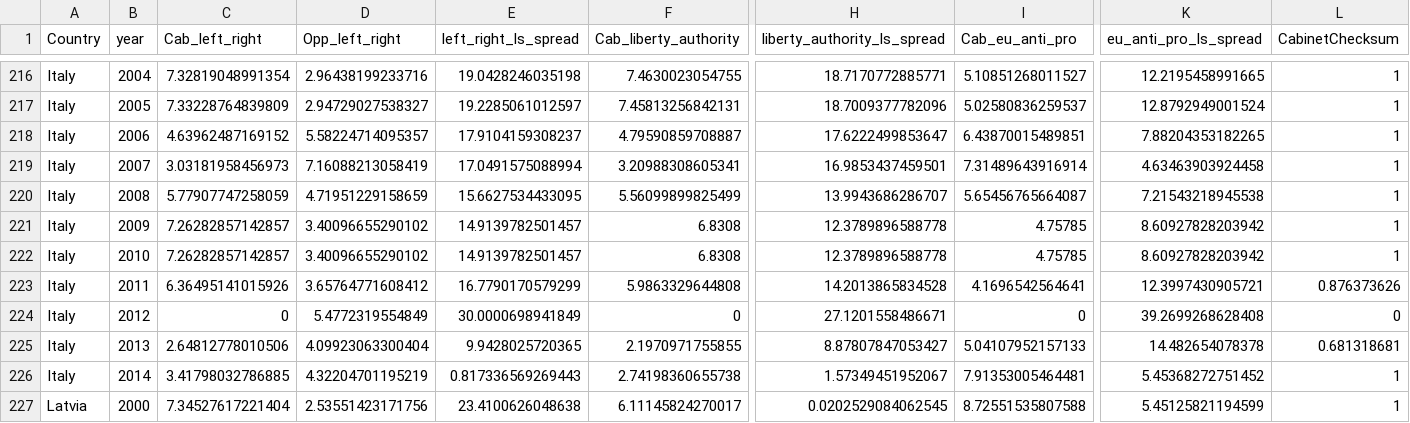
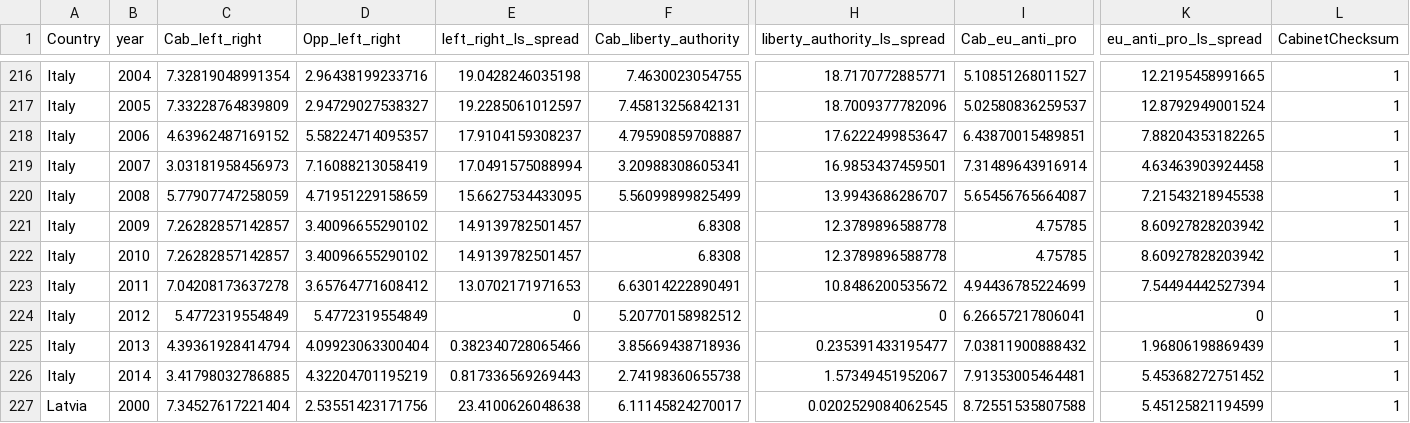
Before and after one commit to CSISdefense/Europe, a CSV file: Data/elite_annual_aggregated.csv, drawn as a sheet; only a part is shown, gaps mark what is left out; the diff covers the shown part only; the diff names each change by its address in the sheet, - before the commit and + after, or states it on an @@ line.

```diff
--- a/Data/elite_annual_aggregated.csv
+++ b/Data/elite_annual_aggregated.csv
-C223 (Cab_left_right): 6.36495141015926
+C223 (Cab_left_right): 7.04208173637278
-E223 (left_right_ls_spread): 16.7790170579299
+E223 (left_right_ls_spread): 13.0702171971653
-F223 (Cab_liberty_authority): 5.9863329644808
+F223 (Cab_liberty_authority): 6.63014222890491
-H223 (liberty_authority_ls_spread): 14.2013865834528
+H223 (liberty_authority_ls_spread): 10.8486200535672
-I223 (Cab_eu_anti_pro): 4.1696542564641
+I223 (Cab_eu_anti_pro): 4.94436785224699
-K223 (eu_anti_pro_ls_spread): 12.3997430905721
+K223 (eu_anti_pro_ls_spread): 7.54494442527394
-L223 (CabinetChecksum): 0.876373626
+L223 (CabinetChecksum): 1
-C224 (Cab_left_right): 0
+C224 (Cab_left_right): 5.4772319554849
-E224 (left_right_ls_spread): 30.0000698941849
+E224 (left_right_ls_spread): 0
-F224 (Cab_liberty_authority): 0
+F224 (Cab_liberty_authority): 5.20770158982512
-H224 (liberty_authority_ls_spread): 27.1201558486671
+H224 (liberty_authority_ls_spread): 0
-I224 (Cab_eu_anti_pro): 0
+I224 (Cab_eu_anti_pro): 6.26657217806041
-K224 (eu_anti_pro_ls_spread): 39.2699268628408
+K224 (eu_anti_pro_ls_spread): 0
-L224 (CabinetChecksum): 0
+L224 (CabinetChecksum): 1
-C225 (Cab_left_right): 2.64812778010506
+C225 (Cab_left_right): 4.39361928414794
-E225 (left_right_ls_spread): 9.9428025720365
+E225 (left_right_ls_spread): 0.382340728065466
-F225 (Cab_liberty_authority): 2.1970971755855
+F225 (Cab_liberty_authority): 3.85669438718936
-H225 (liberty_authority_ls_spread): 8.87807847053427
+H225 (liberty_authority_ls_spread): 0.235391433195477
-I225 (Cab_eu_anti_pro): 5.04107952157133
+I225 (Cab_eu_anti_pro): 7.03811900888432
-K225 (eu_anti_pro_ls_spread): 14.482654078378
+K225 (eu_anti_pro_ls_spread): 1.96806198869439
-L225 (CabinetChecksum): 0.681318681
+L225 (CabinetChecksum): 1
```
Also changed, not shown: 49 edited cells elsewhere in this file, 2 other files.
